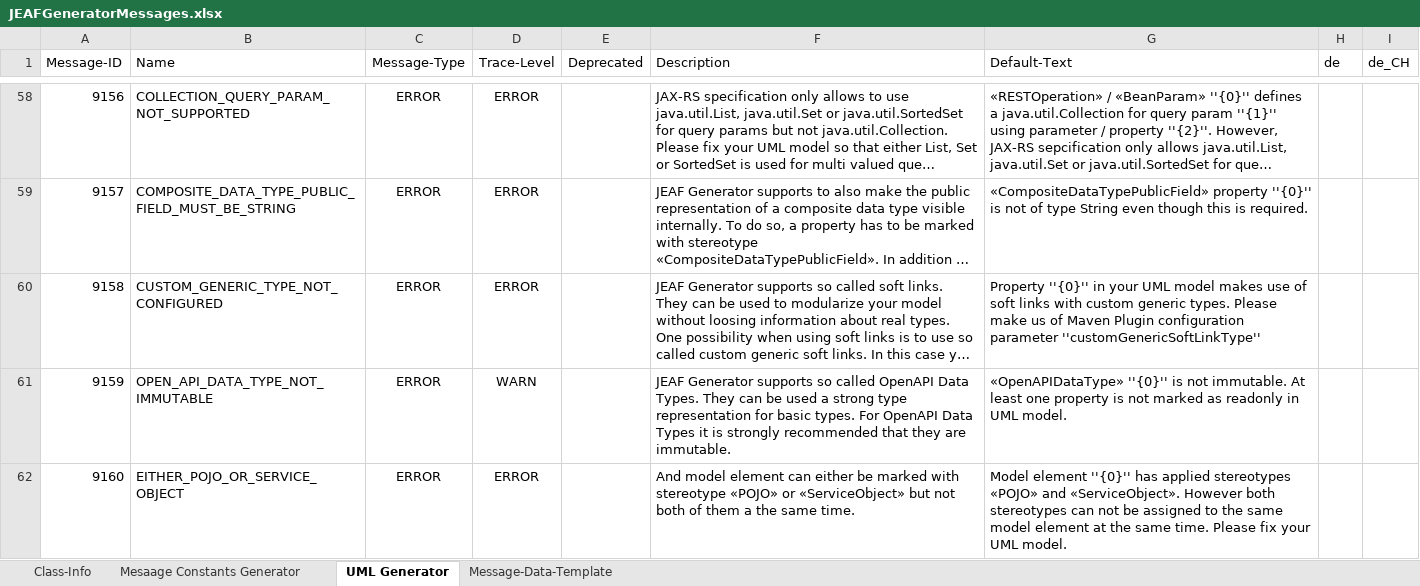
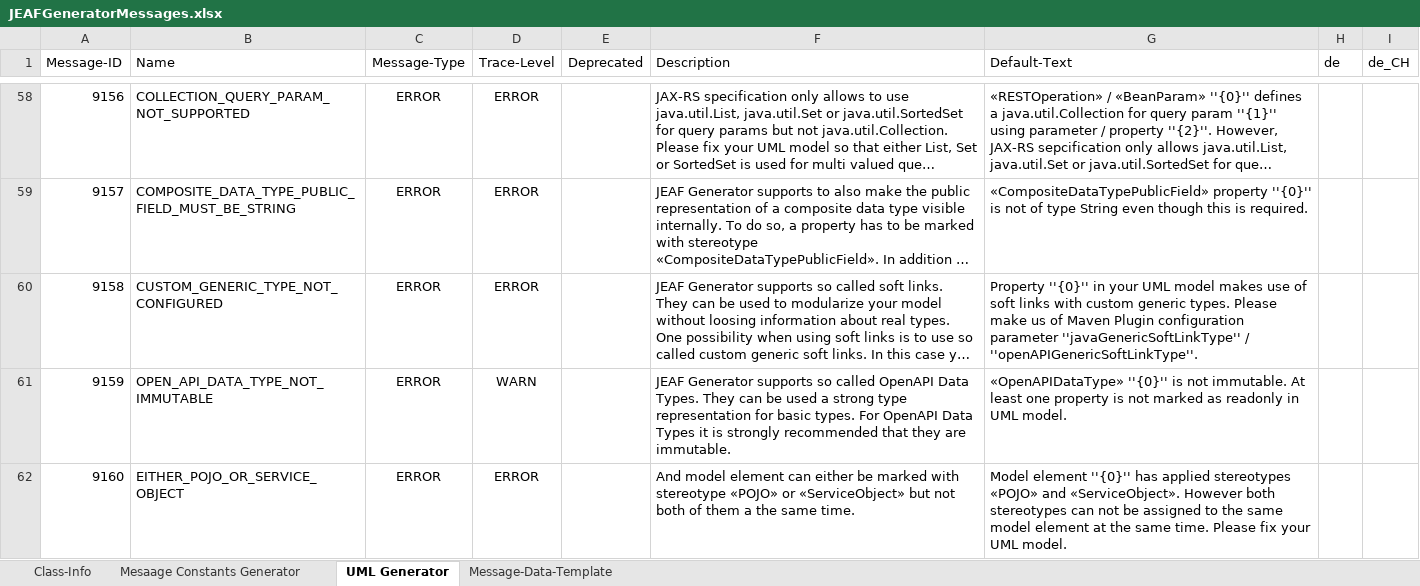
Before and after one commit to anaptecs/jeaf-generator-messages, an Excel workbook: jeaf-generator-messages/src/main/resources/JEAFGeneratorMessages.xlsx, sheet UML Generator, drawn as a sheet; only a part is shown, gaps mark what is left out; long unchanged cells end in …; values as stored, in another font and other column widths than the file's, no borders; table styles not drawn; the diff names each change by its address in the sheet, - before the commit and + after, or states it on an @@ line.

Commit message:
Improved error message

```diff
--- a/jeaf-generator-messages/src/main/resources/JEAFGeneratorMessages.xlsx (sheet UML Generator)
+++ b/jeaf-generator-messages/src/main/resources/JEAFGeneratorMessages.xlsx (sheet UML Generator)
-G60 (Default-Text): …configuration parameter ''customGenericSoftLinkType''
+G60 (Default-Text): …configuration parameter ''javaGenericSoftLinkType'' / ''openAPIGenericSoftLinkType''.
```
Also changed, not shown: 1 other file.
